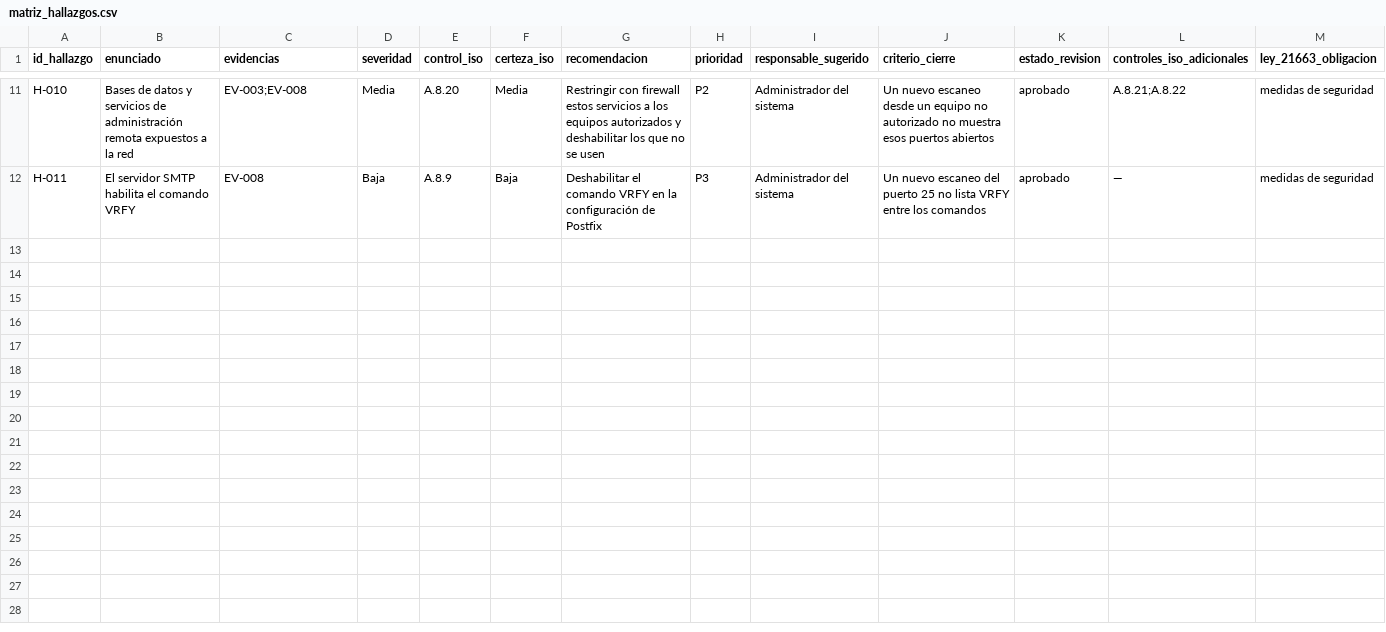
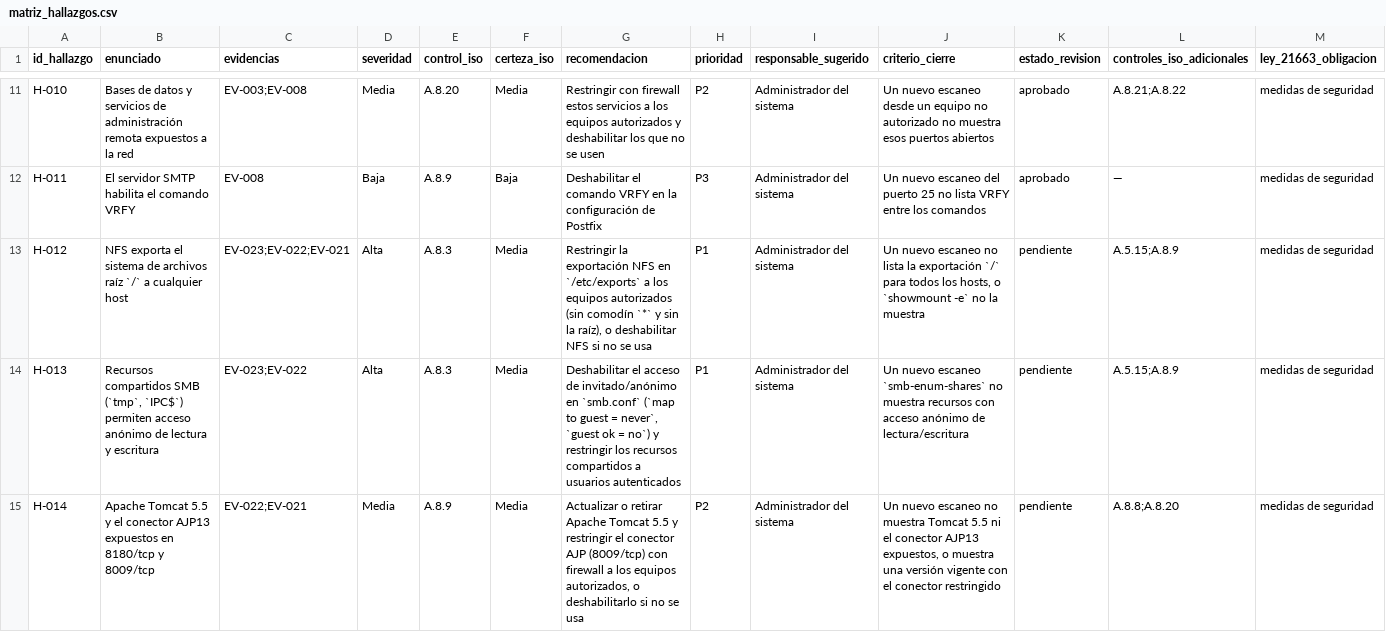
Before and after one commit to apachel-CL/AC_C20_2026, a CSV file: salidas/matriz_hallazgos.csv, drawn as a sheet; only a part is shown, gaps mark what is left out; rows hold the shown columns only; the diff names each change by its address in the sheet, - before the commit and + after, or states it on an @@ line.

```diff
--- a/salidas/matriz_hallazgos.csv
+++ b/salidas/matriz_hallazgos.csv
+row 13: H-012 | NFS exporta el sistema de archivos raíz `/` a cualquier host | EV-023;EV-022;EV-021 | Alta | A.8.3 | Media | Restringir la exportación NFS en `/etc/exports` a los equipos autorizados (sin comodín `*` y sin la raíz), o deshabilitar NFS si no se usa | P1 | Administrador del sistema | Un nuevo escaneo no lista la exportación `/` para todos los hosts, o `showmount -e` no la muestra | pendiente | A.5.15;A.8.9 | medidas de seguridad
+row 14: H-013 | Recursos compartidos SMB (`tmp`, `IPC$`) permiten acceso anónimo de lectura y escritura | EV-023;EV-022 | Alta | A.8.3 | Media | Deshabilitar el acceso de invitado/anónimo en `smb.conf` (`map to guest = never`, `guest ok = no`) y restringir los recursos compartidos a usuarios autenticados | P1 | Administrador del sistema | Un nuevo escaneo `smb-enum-shares` no muestra recursos con acceso anónimo de lectura/escritura | pendiente | A.5.15;A.8.9 | medidas de seguridad
+row 15: H-014 | Apache Tomcat 5.5 y el conector AJP13 expuestos en 8180/tcp y 8009/tcp | EV-022;EV-021 | Media | A.8.9 | Media | Actualizar o retirar Apache Tomcat 5.5 y restringir el conector AJP (8009/tcp) con firewall a los equipos autorizados, o deshabilitarlo si no se usa | P2 | Administrador del sistema | Un nuevo escaneo no muestra Tomcat 5.5 ni el conector AJP13 expuestos, o muestra una versión vigente con el conector restringido | pendiente | A.8.8;A.8.20 | medidas de seguridad
```
Also changed, not shown: 13 other files.
